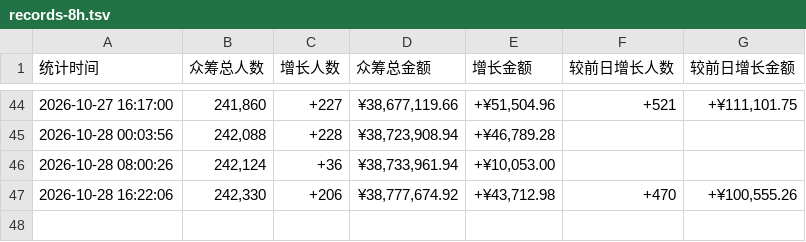
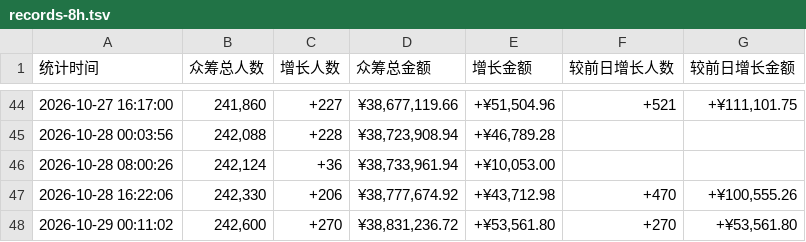
Before and after one commit to xrandzj/aixi2-stats, a TSV file: data/records-8h.tsv, drawn as a sheet; only a part is shown, gaps mark what is left out; the diff names each change by its address in the sheet, - before the commit and + after, or states it on an @@ line.

```diff
--- a/data/records-8h.tsv
+++ b/data/records-8h.tsv
+row 48: 2026-10-29 00:11:02 | 242,600 | +270 | ¥38,831,236.72 | +¥53,561.80 | +270 | +¥53,561.80
```
Also changed, not shown: 1 other file.
